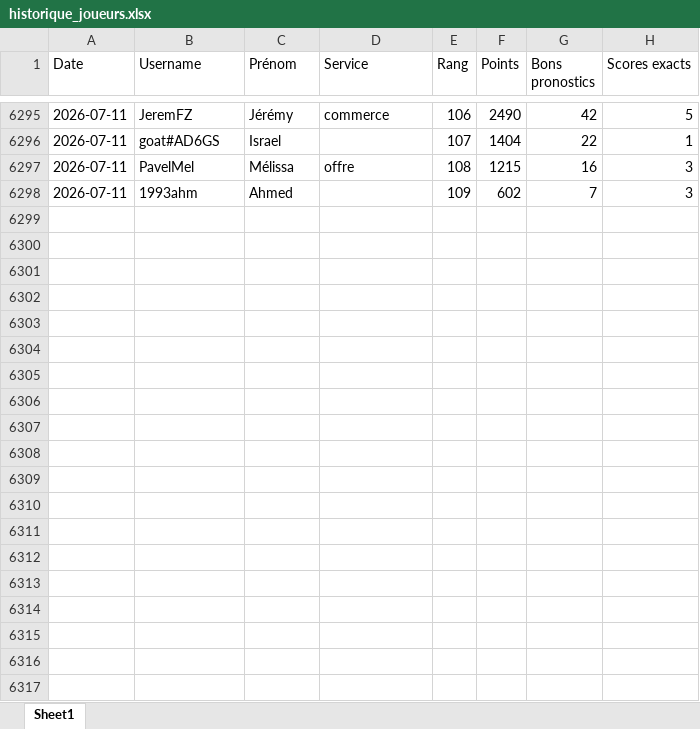
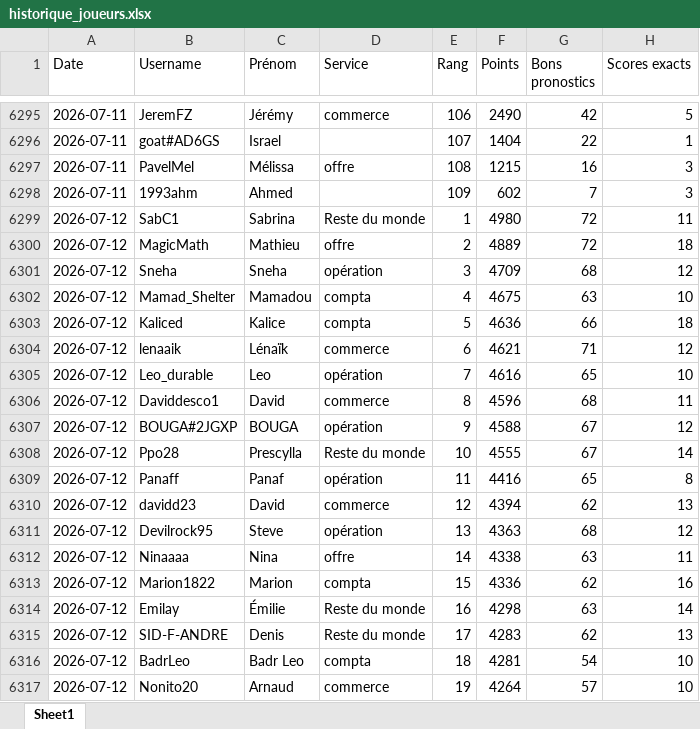
Before and after one commit to devilrock95/championnat-jja, an Excel workbook: historique_joueurs.xlsx, sheet Sheet1, drawn as a sheet; only a part is shown, gaps mark what is left out; values as stored, in another font and other column widths than the file's, no borders; the diff covers the shown part only; the diff names each change by its address in the sheet, - before the commit and + after, or states it on an @@ line.

```diff
--- a/historique_joueurs.xlsx (sheet Sheet1)
+++ b/historique_joueurs.xlsx (sheet Sheet1)
+row 6299: 2026-07-12 | SabC1 | Sabrina | Reste du monde | 1 | 4980 | 72 | 11
+row 6300: 2026-07-12 | MagicMath | Mathieu | offre | 2 | 4889 | 72 | 18
+row 6301: 2026-07-12 | Sneha | Sneha | opération | 3 | 4709 | 68 | 12
+row 6302: 2026-07-12 | Mamad_Shelter | Mamadou | compta | 4 | 4675 | 63 | 10
+row 6303: 2026-07-12 | Kaliced | Kalice | compta | 5 | 4636 | 66 | 18
+row 6304: 2026-07-12 | lenaaik | Lénaïk | commerce | 6 | 4621 | 71 | 12
+row 6305: 2026-07-12 | Leo_durable | Leo | opération | 7 | 4616 | 65 | 10
+row 6306: 2026-07-12 | Daviddesco1 | David | commerce | 8 | 4596 | 68 | 11
+row 6307: 2026-07-12 | BOUGA#2JGXP | BOUGA | opération | 9 | 4588 | 67 | 12
+row 6308: 2026-07-12 | Ppo28 | Prescylla | Reste du monde | 10 | 4555 | 67 | 14
+row 6309: 2026-07-12 | Panaff | Panaf | opération | 11 | 4416 | 65 | 8
+row 6310: 2026-07-12 | davidd23 | David | commerce | 12 | 4394 | 62 | 13
+row 6311: 2026-07-12 | Devilrock95 | Steve | opération | 13 | 4363 | 68 | 12
+row 6312: 2026-07-12 | Ninaaaa | Nina | offre | 14 | 4338 | 63 | 11
+row 6313: 2026-07-12 | Marion1822 | Marion | compta | 15 | 4336 | 62 | 16
+row 6314: 2026-07-12 | Emilay | Émilie | Reste du monde | 16 | 4298 | 63 | 14
+row 6315: 2026-07-12 | SID-F-ANDRE | Denis | Reste du monde | 17 | 4283 | 62 | 13
+row 6316: 2026-07-12 | BadrLeo | Badr Leo | compta | 18 | 4281 | 54 | 10
+row 6317: 2026-07-12 | Nonito20 | Arnaud | commerce | 19 | 4264 | 57 | 10
```
Also changed, not shown: 90 added rows elsewhere in this sheet, chutes.xlsx, classement_individuel.xlsx, 5 other files.
